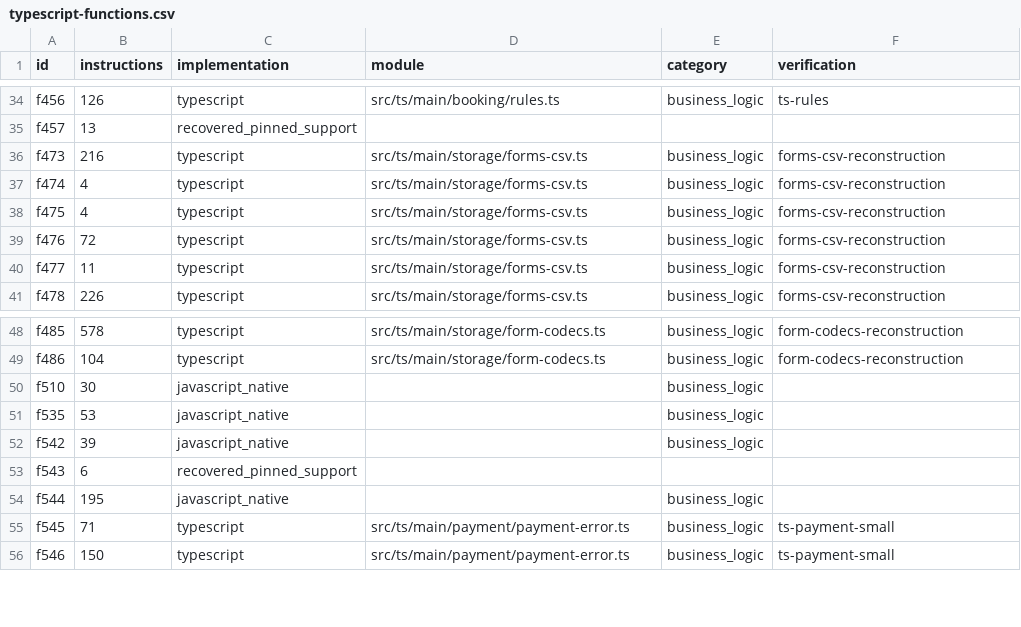
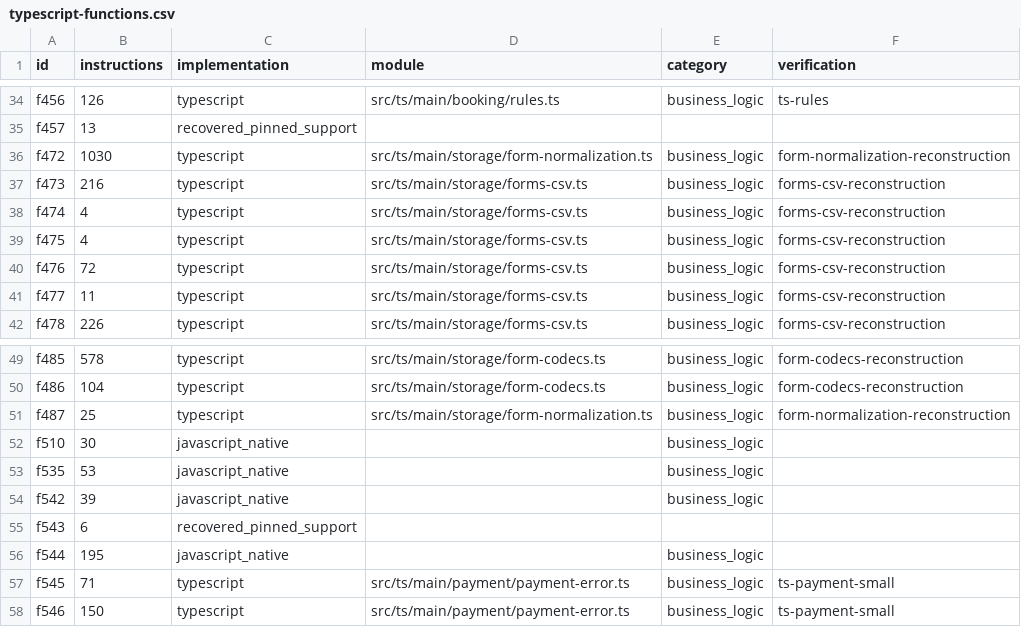
Before and after one commit to jebdekho53/nexus, a CSV file: docs/reconstruction-inventory/typescript-functions.csv, drawn as a sheet; only a part is shown, gaps mark what is left out; the diff names each change by its address in the sheet, - before the commit and + after, or states it on an @@ line.

```diff
--- a/docs/reconstruction-inventory/typescript-functions.csv
+++ b/docs/reconstruction-inventory/typescript-functions.csv
+row 36: f472 | 1030 | typescript | src/ts/main/storage/form-normalization.ts | business_logic | form-normalization-reconstruction
+row 51: f487 | 25 | typescript | src/ts/main/storage/form-normalization.ts | business_logic | form-normalization-reconstruction
```
Also changed, not shown: docs/reconstruction-inventory/typescript-modules.csv, 8 other files.
